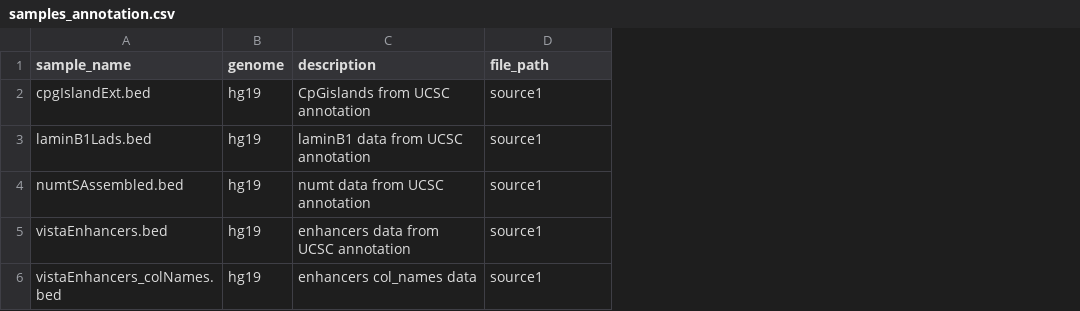
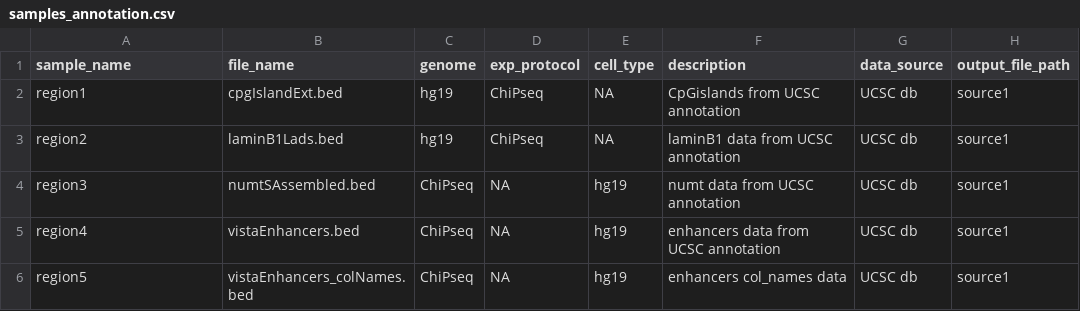
Before and after one commit to nsheff/LOLA, a CSV file: inst/extdata/hg19/ucsc_examplePEP/samples_annotation.csv, drawn as a sheet; addresses are those after the commit; the diff names each change by its address in the sheet, - before the commit and + after, or states it on an @@ line.

Commit message:
fix code style issues, update example config and annotation

```diff
--- a/inst/extdata/hg19/ucsc_examplePEP/samples_annotation.csv
+++ b/inst/extdata/hg19/ucsc_examplePEP/samples_annotation.csv
+column B (file_name), rows 2-6: cpgIslandExt.bed | laminB1Lads.bed | numtSAssembled.bed | vistaEnhancers.bed | vistaEnhancers_colNames.bed
+column D (exp_protocol), rows 2-6: ChiPseq | ChiPseq | NA | NA | NA
+column E (cell_type), rows 2-6: NA | NA | hg19 | hg19 | hg19
+column G (data_source), rows 2-6: all UCSC db
-H1: file_path
+H1: output_file_path
-A2 (sample_name): cpgIslandExt.bed
+A2 (sample_name): region1
-A3 (sample_name): laminB1Lads.bed
+A3 (sample_name): region2
-A4 (sample_name): numtSAssembled.bed
+A4 (sample_name): region3
-C4:C6 (genome): hg19
+C4:C6 (genome): ChiPseq
-A5 (sample_name): vistaEnhancers.bed
+A5 (sample_name): region4
-A6 (sample_name): vistaEnhancers_colNames.bed
+A6 (sample_name): region5
```
Also changed, not shown: 2 other files.
